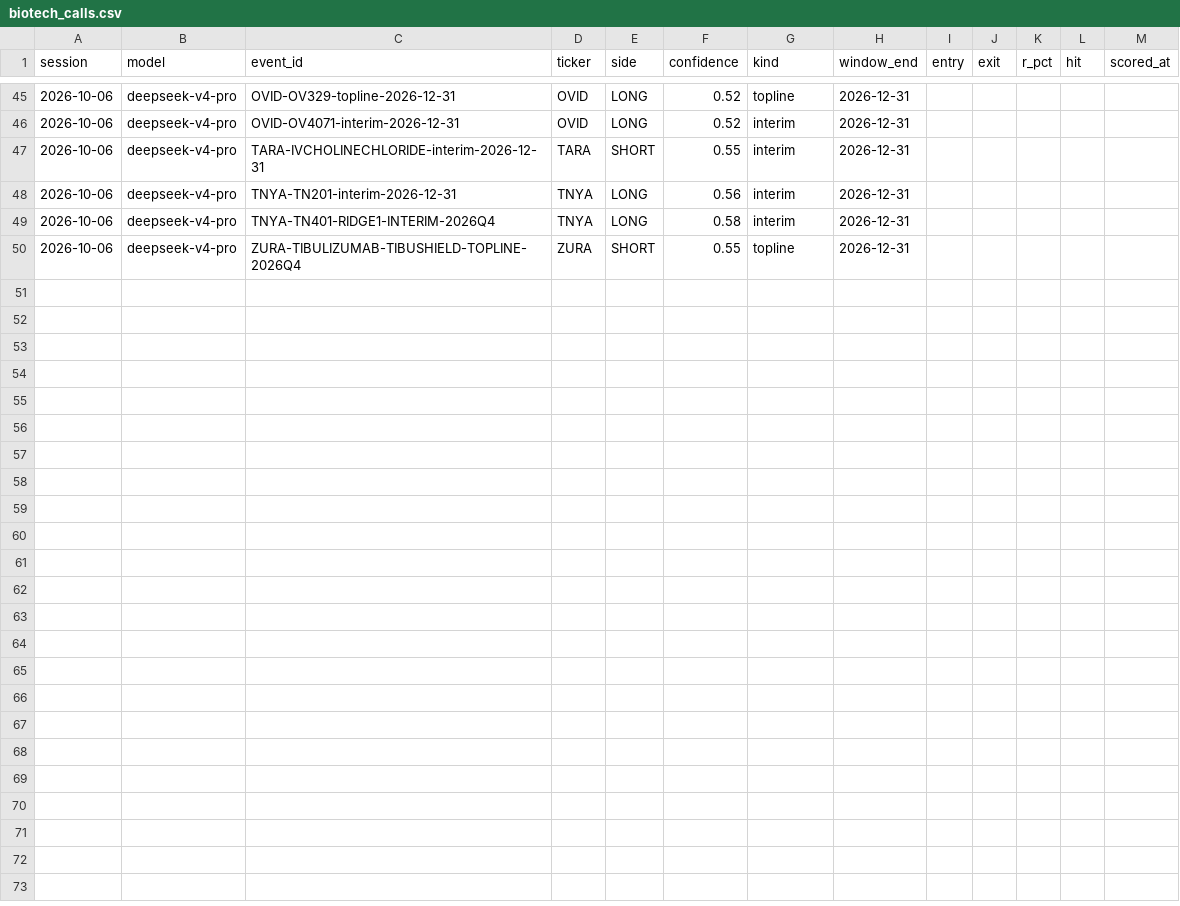
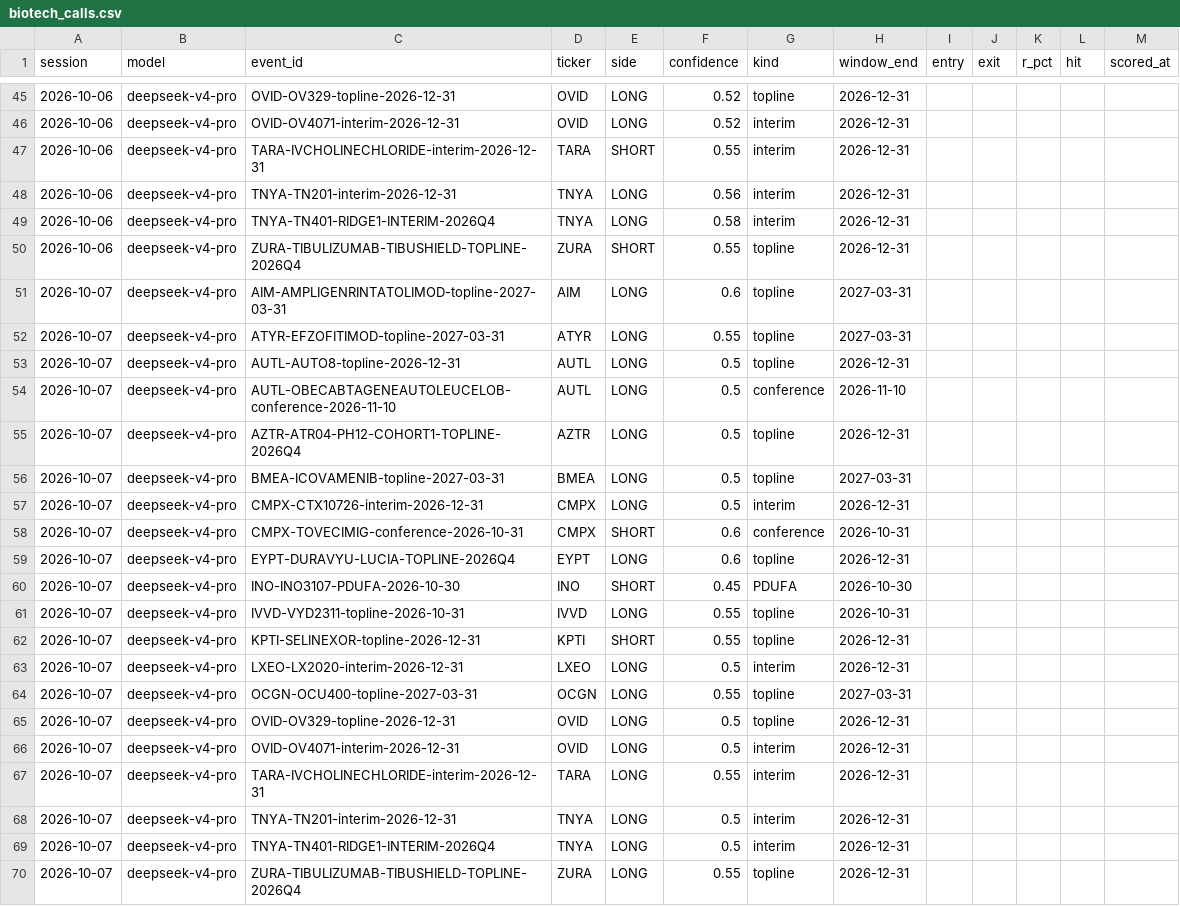
Before and after one commit to rufatb/RB, a CSV file: data/biotech_calls.csv, drawn as a sheet; only a part is shown, gaps mark what is left out.

```diff
--- a/data/biotech_calls.csv
+++ b/data/biotech_calls.csv
@@ -50 +50,21 @@ session,model,event_id,ticker,side,confidence,kind,window_end,entry,exit,r_pct,h
 2026-10-06,deepseek-v4-pro,ZURA-TIBULIZUMAB-TIBUSHIELD-TOPLINE-2026Q4,ZURA,SHORT,0.55,topline,2026-12-31,,,,,
+2026-10-07,deepseek-v4-pro,AIM-AMPLIGENRINTATOLIMOD-topline-2027-03-31,AIM,LONG,0.6,topline,2027-03-31,,,,,
+2026-10-07,deepseek-v4-pro,ATYR-EFZOFITIMOD-topline-2027-03-31,ATYR,LONG,0.55,topline,2027-03-31,,,,,
+2026-10-07,deepseek-v4-pro,AUTL-AUTO8-topline-2026-12-31,AUTL,LONG,0.5,topline,2026-12-31,,,,,
+2026-10-07,deepseek-v4-pro,AUTL-OBECABTAGENEAUTOLEUCELOB-conference-2026-11-10,AUTL,LONG,0.5,conference,2026-11-10,,,,,
+2026-10-07,deepseek-v4-pro,AZTR-ATR04-PH12-COHORT1-TOPLINE-2026Q4,AZTR,LONG,0.5,topline,2026-12-31,,,,,
+2026-10-07,deepseek-v4-pro,BMEA-ICOVAMENIB-topline-2027-03-31,BMEA,LONG,0.5,topline,2027-03-31,,,,,
+2026-10-07,deepseek-v4-pro,CMPX-CTX10726-interim-2026-12-31,CMPX,LONG,0.5,interim,2026-12-31,,,,,
+2026-10-07,deepseek-v4-pro,CMPX-TOVECIMIG-conference-2026-10-31,CMPX,SHORT,0.6,conference,2026-10-31,,,,,
+2026-10-07,deepseek-v4-pro,EYPT-DURAVYU-LUCIA-TOPLINE-2026Q4,EYPT,LONG,0.6,topline,2026-12-31,,,,,
+2026-10-07,deepseek-v4-pro,INO-INO3107-PDUFA-2026-10-30,INO,SHORT,0.45,PDUFA,2026-10-30,,,,,
+2026-10-07,deepseek-v4-pro,IVVD-VYD2311-topline-2026-10-31,IVVD,LONG,0.55,topline,2026-10-31,,,,,
+2026-10-07,deepseek-v4-pro,KPTI-SELINEXOR-topline-2026-12-31,KPTI,SHORT,0.55,topline,2026-12-31,,,,,
+2026-10-07,deepseek-v4-pro,LXEO-LX2020-interim-2026-12-31,LXEO,LONG,0.5,interim,2026-12-31,,,,,
+2026-10-07,deepseek-v4-pro,OCGN-OCU400-topline-2027-03-31,OCGN,LONG,0.55,topline,2027-03-31,,,,,
+2026-10-07,deepseek-v4-pro,OVID-OV329-topline-2026-12-31,OVID,LONG,0.5,topline,2026-12-31,,,,,
+2026-10-07,deepseek-v4-pro,OVID-OV4071-interim-2026-12-31,OVID,LONG,0.5,interim,2026-12-31,,,,,
+2026-10-07,deepseek-v4-pro,TARA-IVCHOLINECHLORIDE-interim-2026-12-31,TARA,LONG,0.55,interim,2026-12-31,,,,,
+2026-10-07,deepseek-v4-pro,TNYA-TN201-interim-2026-12-31,TNYA,LONG,0.5,interim,2026-12-31,,,,,
+2026-10-07,deepseek-v4-pro,TNYA-TN401-RIDGE1-INTERIM-2026Q4,TNYA,LONG,0.5,interim,2026-12-31,,,,,
+2026-10-07,deepseek-v4-pro,ZURA-TIBULIZUMAB-TIBUSHIELD-TOPLINE-2026Q4,ZURA,LONG,0.55,topline,2026-12-31,,,,,
```
Also changed, not shown: data/gap_calls.csv, data/model_picks.csv, 3 other files.
